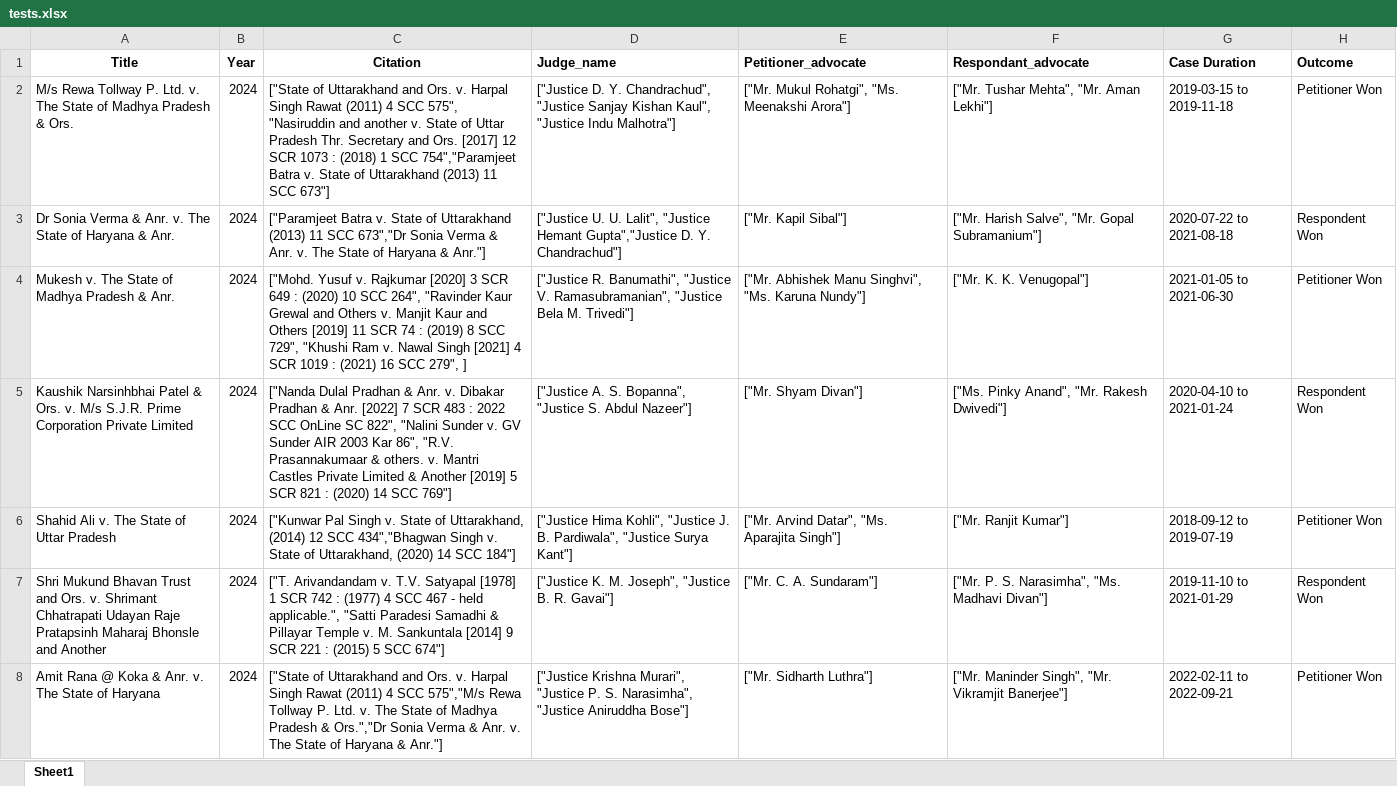
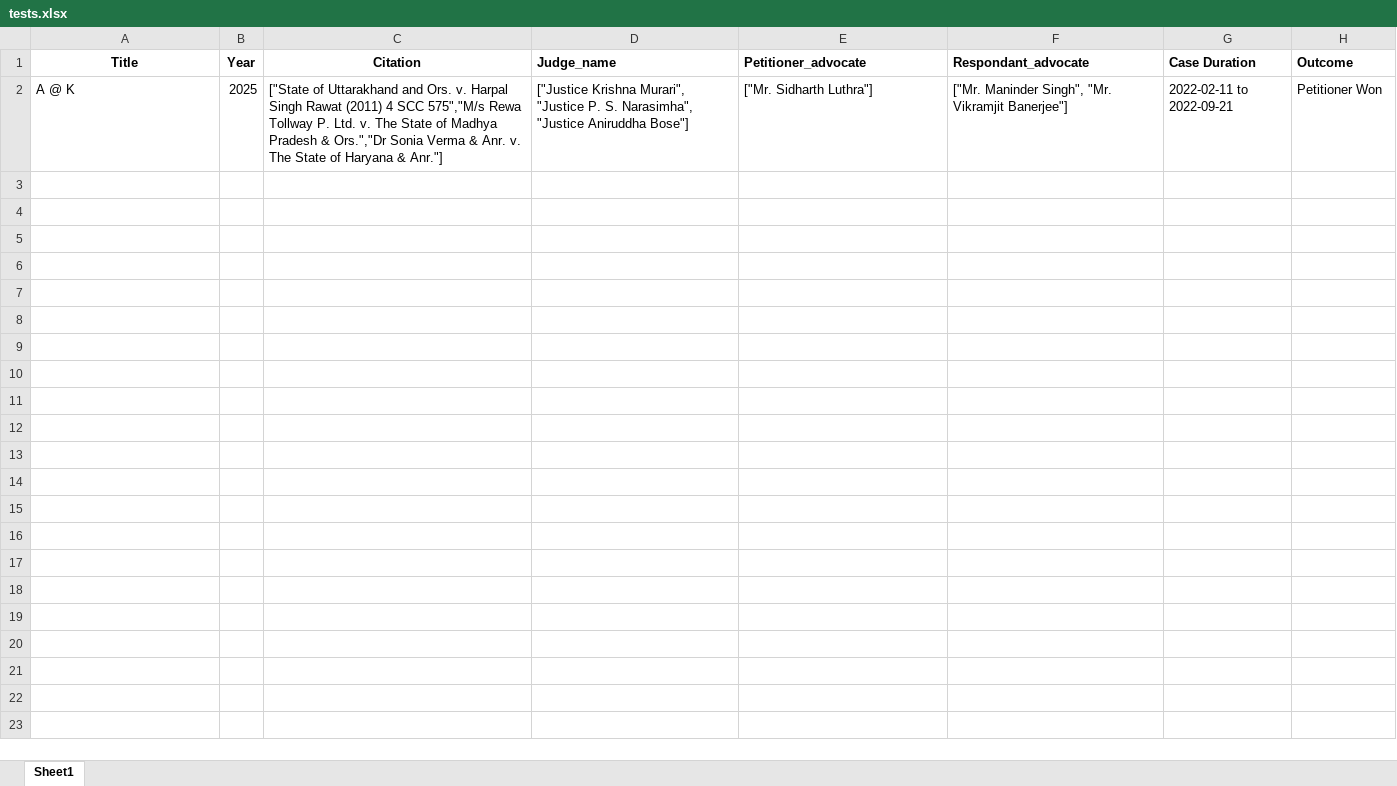
Before and after one commit to anishdf2025/Dgraph_final, an Excel workbook: excel_2024_2025/FINAL/5_sample/tests.xlsx, sheet Sheet1, drawn as a sheet; values as stored, in another font and other column widths than the file's, no borders; removed rows and columns are numbered as before the commit, all else as after; the diff names each change by its address in the sheet, - before the commit and + after, or states it on an @@ line.

```diff
--- a/excel_2024_2025/FINAL/5_sample/tests.xlsx (sheet Sheet1)
+++ b/excel_2024_2025/FINAL/5_sample/tests.xlsx (sheet Sheet1)
-row 2: M/s Rewa Tollway P. Ltd. v. The State of Madhya Pradesh & Ors. | 2024 | ["State of Uttarakhand and Ors. v. Harpal Singh Rawat (2011) 4 SCC 575", "Nasiruddin and another v. State of Uttar Pradesh Thr. Secretary and Ors. [2017] 12 SCR 1073 : (2018) 1 SCC 754","Paramjeet Batra v. State of Uttarakhand (2013) 11 SCC 673"] | ["Justice D. Y. Chandrachud", "Justice Sanjay Kishan Kaul", "Justice Indu Malhotra"] | ["Mr. Mukul Rohatgi", "Ms. Meenakshi Arora"] | ["Mr. Tushar Mehta", "Mr. Aman Lekhi"] | 2019-03-15 to 2019-11-18 | Petitioner Won
-row 3: Dr Sonia Verma & Anr. v. The State of Haryana & Anr. | 2024 | ["Paramjeet Batra v. State of Uttarakhand (2013) 11 SCC 673","Dr Sonia Verma & Anr. v. The State of Haryana & Anr."] | ["Justice U. U. Lalit", "Justice Hemant Gupta","Justice D. Y. Chandrachud"] | ["Mr. Kapil Sibal"] | ["Mr. Harish Salve", "Mr. Gopal Subramanium"] | 2020-07-22 to 2021-08-18 | Respondent Won
-row 4: Mukesh v. The State of Madhya Pradesh & Anr. | 2024 | ["Mohd. Yusuf v. Rajkumar [2020] 3 SCR 649 : (2020) 10 SCC 264", "Ravinder Kaur Grewal and Others v. Manjit Kaur and Others [2019] 11 SCR 74 : (2019) 8 SCC 729", "Khushi Ram v. Nawal Singh [2021] 4 SCR 1019 : (2021) 16 SCC 279", ] | ["Justice R. Banumathi", "Justice V. Ramasubramanian", "Justice Bela M. Trivedi"] | ["Mr. Abhishek Manu Singhvi", "Ms. Karuna Nundy"] | ["Mr. K. K. Venugopal"] | 2021-01-05 to 2021-06-30 | Petitioner Won
-row 5: Kaushik Narsinhbhai Patel & Ors. v. M/s S.J.R. Prime Corporation Private Limited | 2024 | ["Nanda Dulal Pradhan & Anr. v. Dibakar Pradhan & Anr. [2022] 7 SCR 483 : 2022 SCC OnLine SC 822", "Nalini Sunder v. GV Sunder AIR 2003 Kar 86", "R.V. Prasannakumaar & others. v. Mantri Castles Private Limited & Another [2019] 5 SCR 821 : (2020) 14 SCC 769"] | ["Justice A. S. Bopanna", "Justice S. Abdul Nazeer"] | ["Mr. Shyam Divan"] | ["Ms. Pinky Anand", "Mr. Rakesh Dwivedi"] | 2020-04-10 to 2021-01-24 | Respondent Won
-row 6: Shahid Ali v. The State of Uttar Pradesh | 2024 | ["Kunwar Pal Singh v. State of Uttarakhand, (2014) 12 SCC 434","Bhagwan Singh v. State of Uttarakhand, (2020) 14 SCC 184"] | ["Justice Hima Kohli", "Justice J. B. Pardiwala", "Justice Surya Kant"] | ["Mr. Arvind Datar", "Ms. Aparajita Singh"] | ["Mr. Ranjit Kumar"] | 2018-09-12 to 2019-07-19 | Petitioner Won
-row 7: Shri Mukund Bhavan Trust and Ors. v. Shrimant Chhatrapati Udayan Raje Pratapsinh Maharaj Bhonsle and Another | 2024 | ["T. Arivandandam v. T.V. Satyapal [1978] 1 SCR 742 : (1977) 4 SCC 467 - held applicable.", "Satti Paradesi Samadhi & Pillayar Temple v. M. Sankuntala [2014] 9 SCR 221 : (2015) 5 SCC 674"] | ["Justice K. M. Joseph", "Justice B. R. Gavai"] | ["Mr. C. A. Sundaram"] | ["Mr. P. S. Narasimha", "Ms. Madhavi Divan"] | 2019-11-10 to 2021-01-29 | Respondent Won
-A2 (Title): Amit Rana @ Koka & Anr. v. The State of Haryana
+A2 (Title): A @ K
-B2 (Year): 2024
+B2 (Year): 2025
```
Also changed, not shown: 5 other files.
